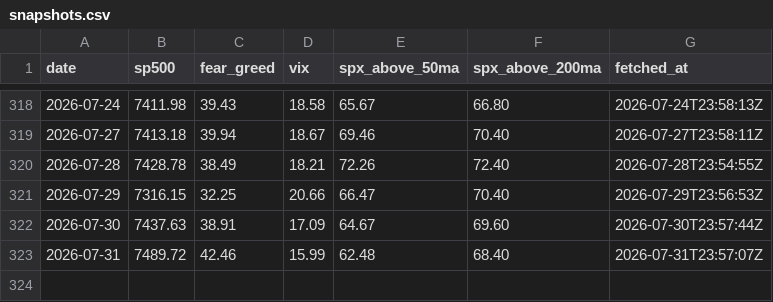
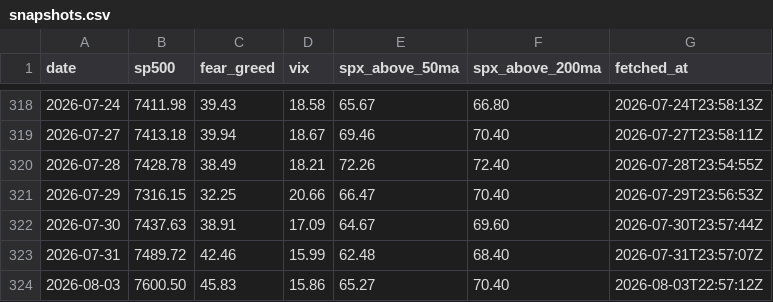
Before and after one commit to vb233/market-sentiment, a CSV file: data/snapshots.csv, drawn as a sheet; only a part is shown, gaps mark what is left out; the diff names each change by its address in the sheet, - before the commit and + after, or states it on an @@ line.

```diff
--- a/data/snapshots.csv
+++ b/data/snapshots.csv
+row 324: 2026-08-03 | 7600.50 | 45.83 | 15.86 | 65.27 | 70.40 | 2026-08-03T22:57:12Z
```
